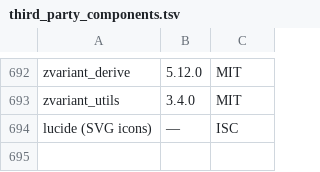
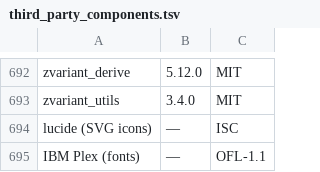
Before and after one commit to marctjones/noet, a TSV file: crates/gui/src/third_party_components.tsv, drawn as a sheet; only a part is shown, gaps mark what is left out; the diff names each change by its address in the sheet, - before the commit and + after, or states it on an @@ line.

```diff
--- a/crates/gui/src/third_party_components.tsv
+++ b/crates/gui/src/third_party_components.tsv
+row 695: IBM Plex (fonts) | — | OFL-1.1
```
Also changed, not shown: 10 other files.
